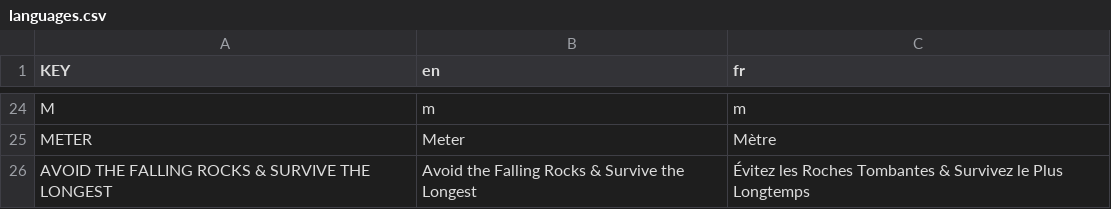
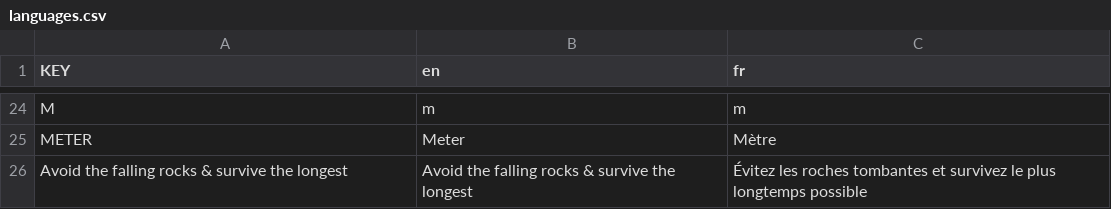
Before and after one commit to Crazy2themax/Assignment-5-Game-prog, a CSV file: Localization/languages.csv, drawn as a sheet; only a part is shown, gaps mark what is left out.

Commit message:
Fixed localization
Fixed game scene not translating.

```diff
--- a/Localization/languages.csv
+++ b/Localization/languages.csv
@@ -25,2 +25,2 @@ M,m,m
 METER,Meter,Mètre
-AVOID THE FALLING ROCKS & SURVIVE THE LONGEST,Avoid the Falling Rocks & Survive the Longest,Évitez les Roches Tombantes & Survivez le Plus Longtemps
+Avoid the falling rocks & survive the longest,Avoid the falling rocks & survive the longest,Évitez les roches tombantes et survivez le plus longtemps possible
```
Also changed, not shown: 6 other files.
